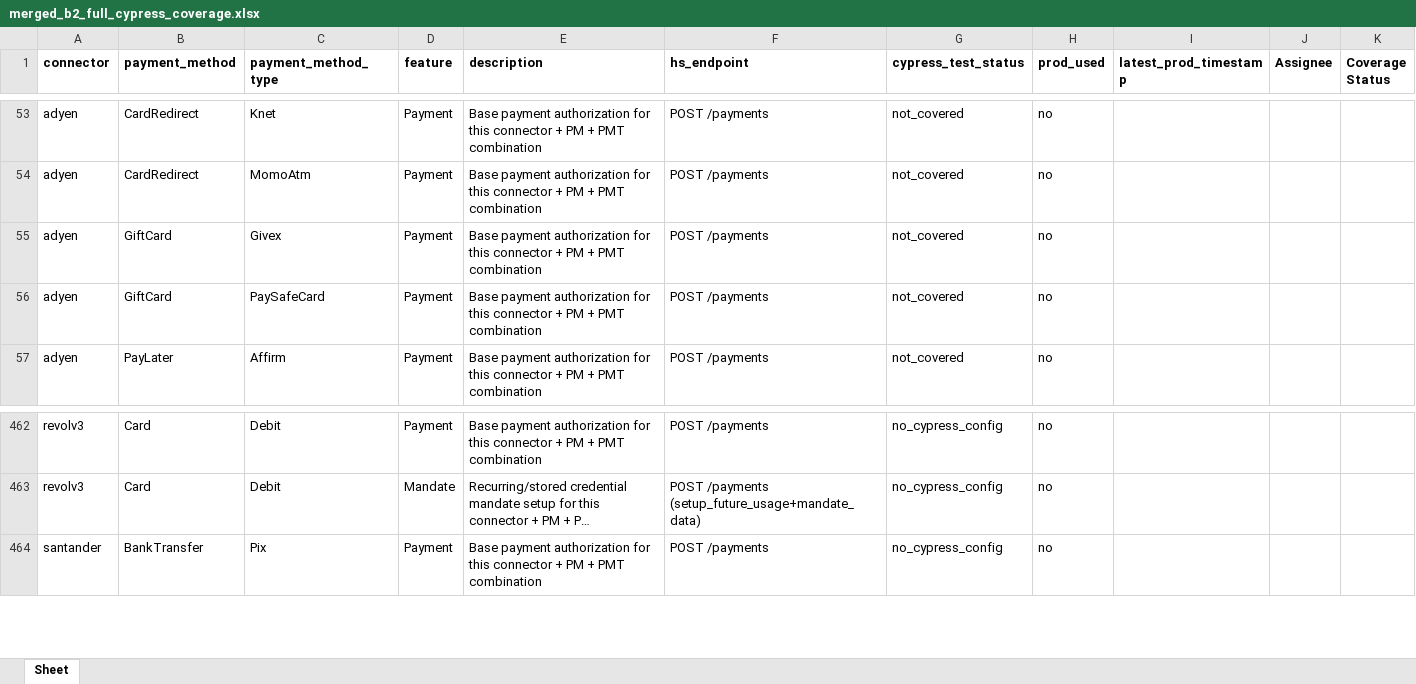
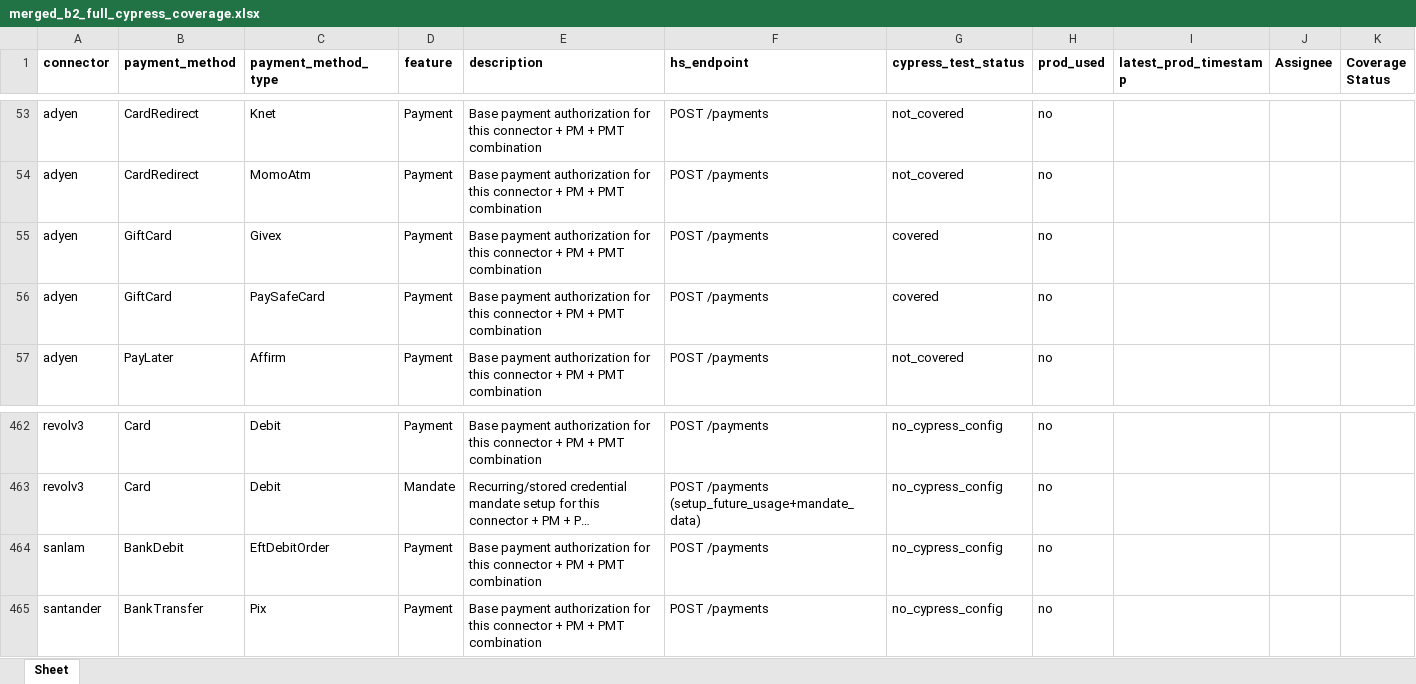
Before and after one commit to Arvuno/hyperswitch, an Excel workbook: merged_b2_full_cypress_coverage.xlsx, sheet Sheet, drawn as a sheet; only a part is shown, gaps mark what is left out; long unchanged cells end in …; values as stored, in another font and other column widths than the file's, no borders; the diff names each change by its address in the sheet, - before the commit and + after, or states it on an @@ line.

```diff
--- a/merged_b2_full_cypress_coverage.xlsx (sheet Sheet)
+++ b/merged_b2_full_cypress_coverage.xlsx (sheet Sheet)
-G55:G56 (cypress_test_status): not_covered
+G55:G56 (cypress_test_status): covered
+row 464: sanlam | BankDebit | EftDebitOrder | Payment | Base payment authorization for this connector + PM + PMT combination | POST /payments | no_cypress_config | no
```
Also changed, not shown: bucket_2_connector_pm_features.xlsx, bucket_3_core_features.xlsx, 15 other files.
